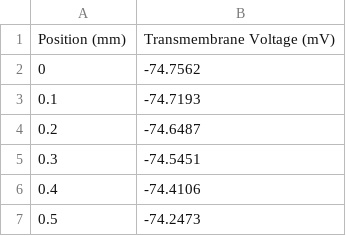
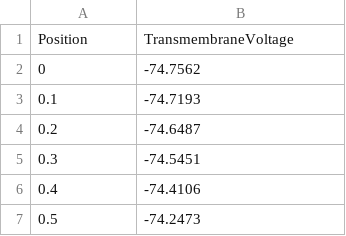
Before and after one commit to rhuang22/crazly, a CSV file: something.csv, drawn as a sheet; only a part is shown; removed rows and columns are numbered as before the commit, all else as after; the diff names each change by its address in the sheet, - before the commit and + after, or states it on an @@ line.

Commit message:
Update something.csv

```diff
--- a/something.csv
+++ b/something.csv
-row 1: Position (mm) | Transmembrane Voltage (mV)
+row 1: Position | TransmembraneVoltage
```
